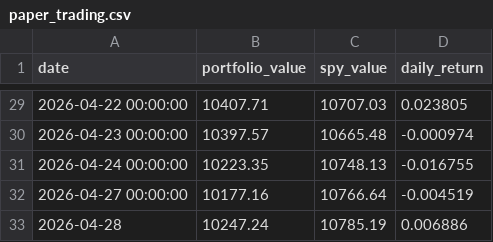
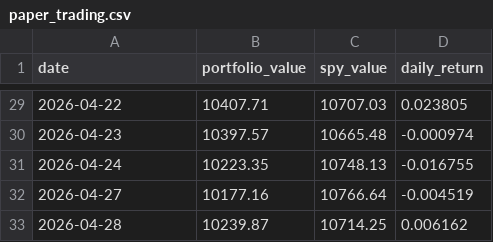
Before and after one commit to RamaAkach/OPIM-5641---Final-Project, a CSV file: results/paper_trading.csv, drawn as a sheet; only a part is shown, gaps mark what is left out; the diff covers the shown part only.

```diff
--- a/results/paper_trading.csv
+++ b/results/paper_trading.csv
@@ -29,5 +29,5 @@ date,portfolio_value,spy_value,daily_return
-2026-04-22 00:00:00,10407.71,10707.03,0.023805
-2026-04-23 00:00:00,10397.57,10665.48,-0.000974
-2026-04-24 00:00:00,10223.35,10748.13,-0.016755
-2026-04-27 00:00:00,10177.16,10766.64,-0.004519
-2026-04-28,10247.24,10785.19,0.006886
+2026-04-22,10407.71,10707.03,0.023805
+2026-04-23,10397.57,10665.48,-0.000974
+2026-04-24,10223.35,10748.13,-0.016755
+2026-04-27,10177.16,10766.64,-0.004519
+2026-04-28,10239.87,10714.25,0.006162
```
Also changed, not shown: 27 edited cells elsewhere in this file, results/weight_history.csv, 6 other files.
